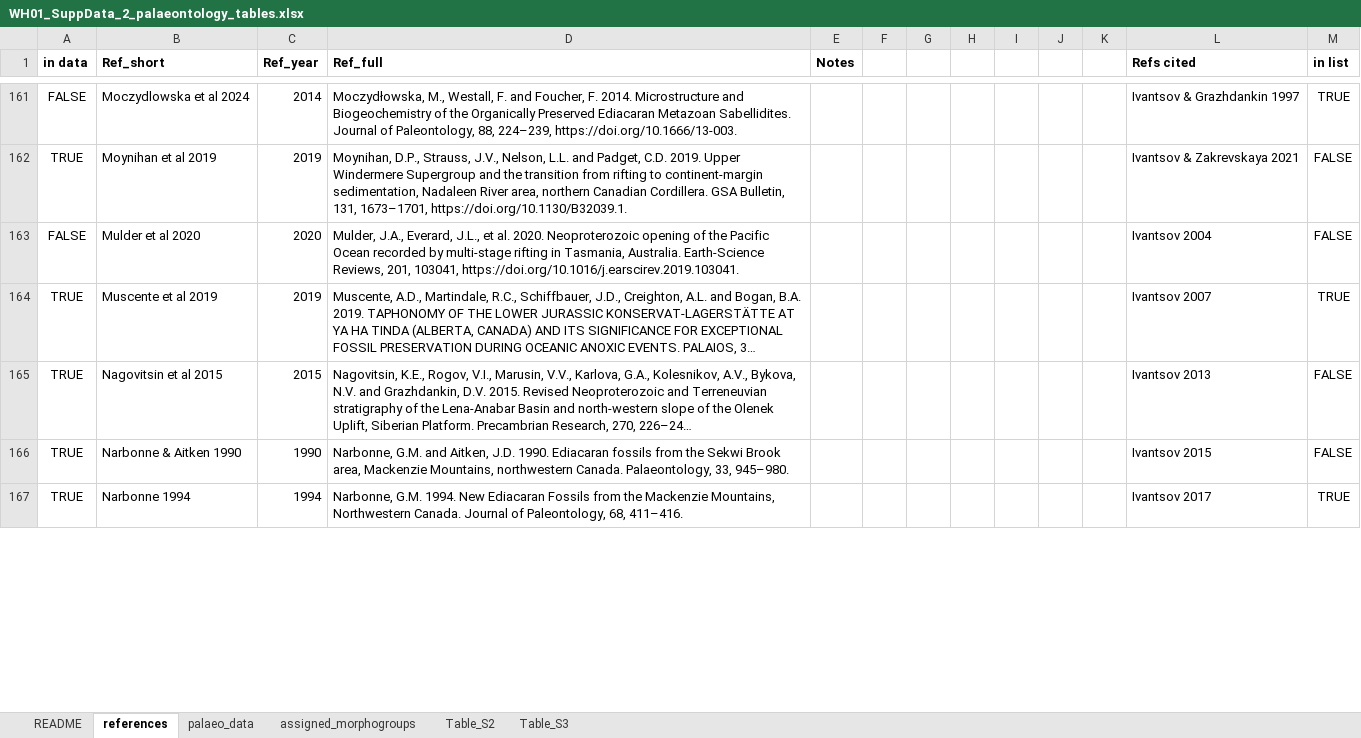
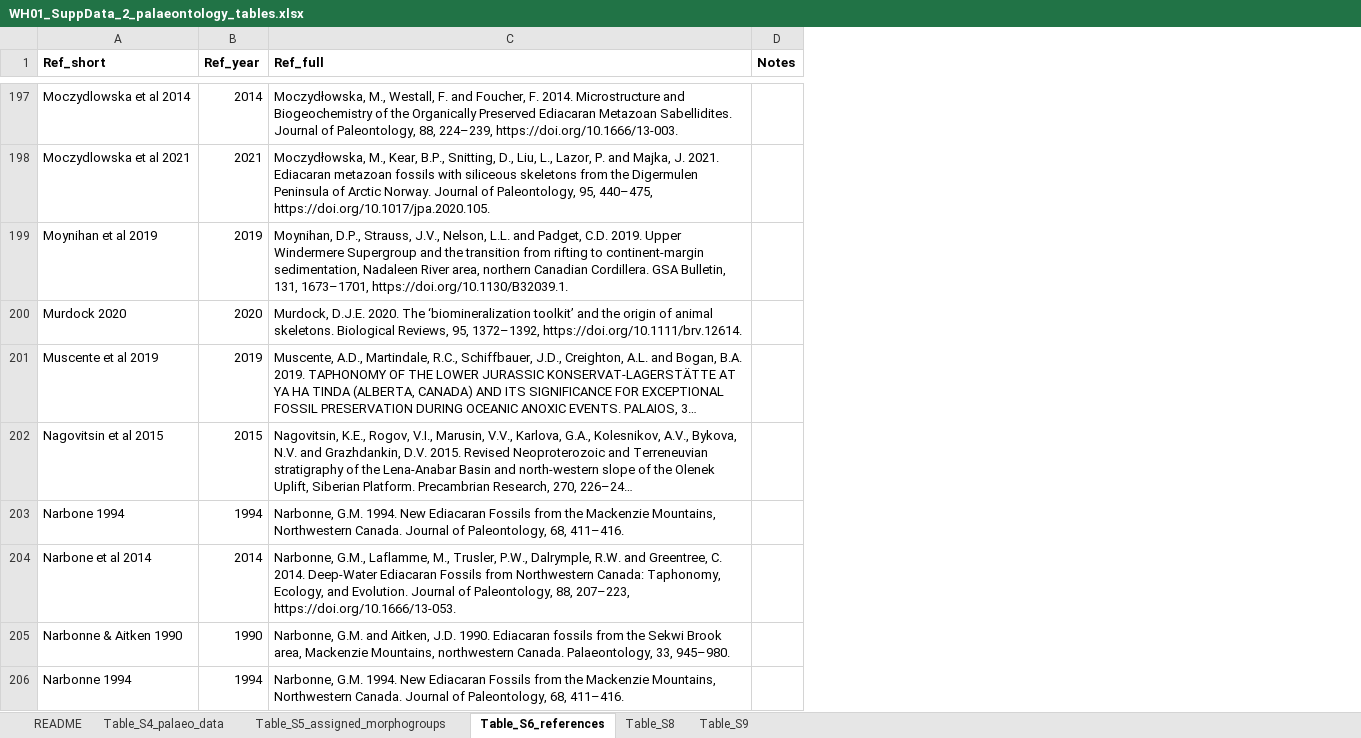
Before and after one commit to twwh01/Ediacaran_climate_framework, an Excel workbook: data/processed/WH01_SuppData_2_palaeontology_tables.xlsx, sheet Table_S6_references, drawn as a sheet; only a part is shown, gaps mark what is left out; long unchanged cells end in …; values as stored, in another font and other column widths than the file's, no borders; conditional formats not drawn; removed rows and columns are numbered as before the commit, all else as after; the diff covers the shown part only; the diff names each change by its address in the sheet, - before the commit and + after, or states it on an @@ line.

Commit message:
updates for GSA Bulletin formatting
updating table and figure formatting for GSA Bull proofing

```diff
--- a/data/processed/WH01_SuppData_2_palaeontology_tables.xlsx (sheet Table_S6_references)
+++ b/data/processed/WH01_SuppData_2_palaeontology_tables.xlsx (sheet Table_S6_references)
-sheet tab: references
+sheet tab: Table_S6_references
-sheet tab: palaeo_data
+sheet tab: Table_S4_palaeo_data
-sheet tab: assigned_morphogroups
+sheet tab: Table_S5_assigned_morphogroups
-sheet tab: Table_S2
+sheet tab: Table_S8
-sheet tab: Table_S3
+sheet tab: Table_S9
@@ sheet tab order changed: README | Table_S4_palaeo_data | Table_S5_assigned_morphogroups | Table_S6_references | Table_S8 | Table_S9 @@
-column A (in data), rows 161-167: FALSE | TRUE | FALSE | TRUE | TRUE | TRUE | TRUE
-column F, empty
-column G, empty
-column H, empty
-column I, empty
-column J, empty
-column K, empty
-column L (Refs cited), rows 161-167: Ivantsov & Grazhdankin 1997 | Ivantsov & Zakrevskaya 2021 | Ivantsov 2004 | Ivantsov 2007 | Ivantsov 2013 | Ivantsov 2015 | Ivantsov 2017
-column M (in list), rows 161-167: TRUE | FALSE | FALSE | TRUE | FALSE | FALSE | TRUE
-A197 (Ref_short): Moczydlowska et al 2024
+A197 (Ref_short): Moczydlowska et al 2014
+row 198: Moczydlowska et al 2021 | 2021 | Moczydłowska, M., Kear, B.P., Snitting, D., Liu, L., Lazor, P. and Majka, J. 2021. Ediacaran metazoan fossils with siliceous skeletons from the Digermulen Peninsula of Arctic Norway. Journal of Paleontology, 95, 440–475, https://doi.org/10.1017/jpa.2020.105.
-A200 (Ref_short): Mulder et al 2020
+A200 (Ref_short): Murdock 2020
-C200 (Ref_full): Mulder, J.A., Everard, J.L., et al. 2020. Neoproterozoic opening of the Pacific Ocean recorded by multi-stage rifting in Tasmania, Australia. Earth-Science Reviews, 201, 103041, https://doi.org/10.1016/j.earscirev.2019.103041.
+C200 (Ref_full): Murdock, D.J.E. 2020. The ‘biomineralization toolkit’ and the origin of animal skeletons. Biological Reviews, 95, 1372–1392, https://doi.org/10.1111/brv.12614.
+row 203: Narbone 1994 | 1994 | Narbonne, G.M. 1994. New Ediacaran Fossils from the Mackenzie Mountains, Northwestern Canada. Journal of Paleontology, 68, 411–416.
+row 204: Narbone et al 2014 | 2014 | Narbonne, G.M., Laflamme, M., Trusler, P.W., Dalrymple, R.W. and Greentree, C. 2014. Deep-Water Ediacaran Fossils from Northwestern Canada: Taphonomy, Ecology, and Evolution. Journal of Paleontology, 88, 207–223, https://doi.org/10.1666/13-053.
```
Also changed, not shown: 125 added rows, 142 removed rows and 3 edited cells elsewhere in this sheet, sheet Table_S9, sheet Table_S4_palaeo_data, sheet README, data/processed/WH01_SuppData_1_deposits_tables.xlsx, data/raw/WH01_SuppData_1_deposits.xlsx, 26 other files.
